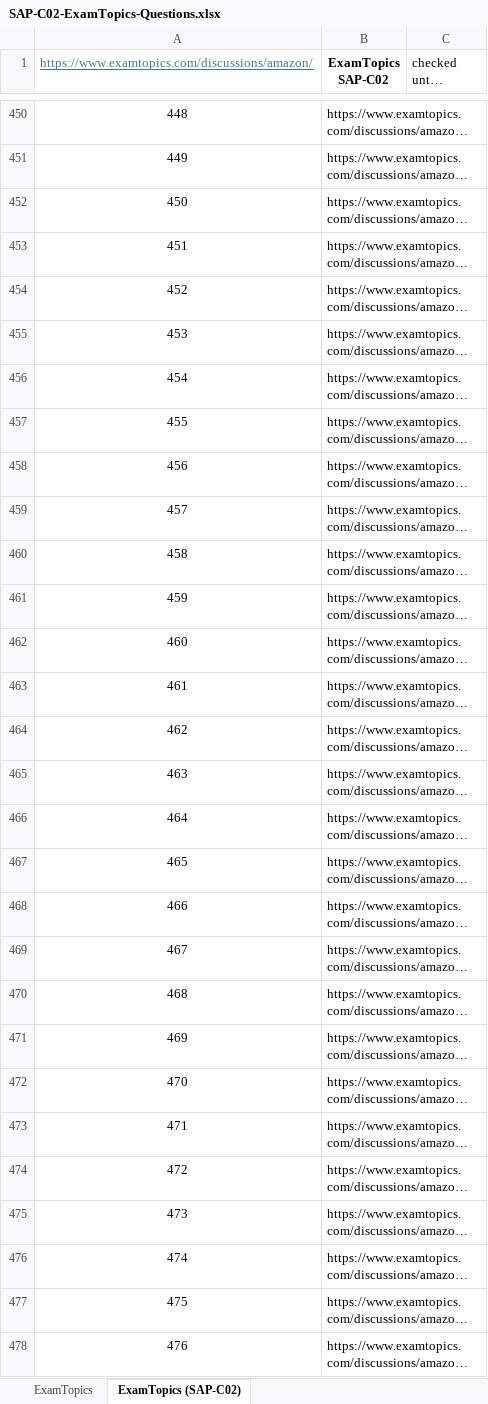
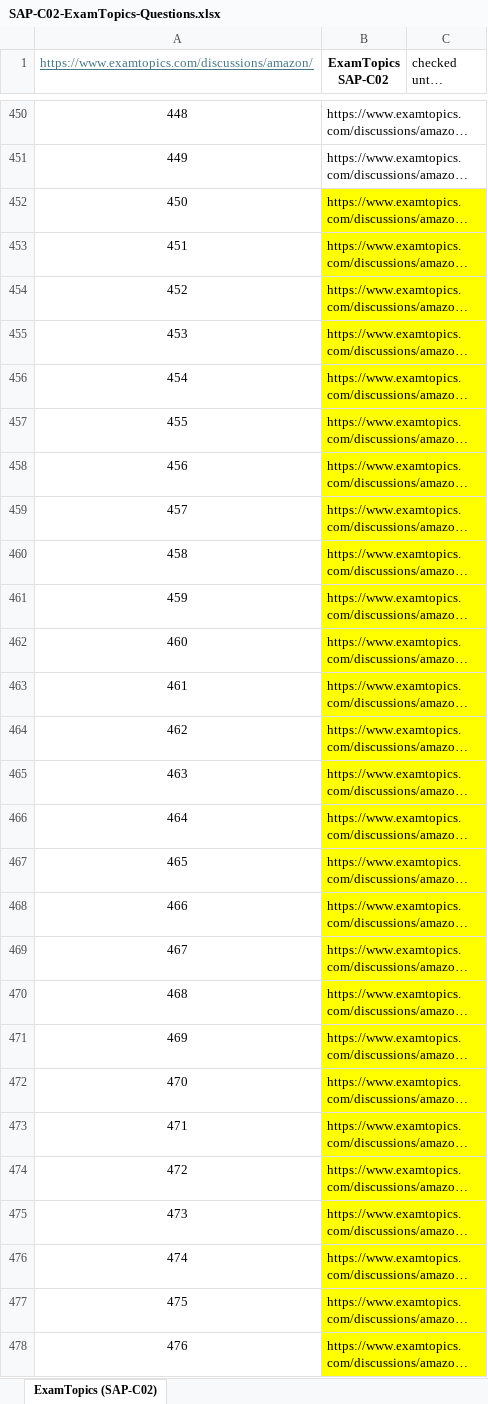
Before and after one commit to mrbalraj007/AWS-Exam-Certificate-Preparation, an Excel workbook: SAP-C03/SAP-C02-ExamTopics-Questions.xlsx, sheet ExamTopics (SAP-C02), drawn as a sheet; only a part is shown, gaps mark what is left out; long unchanged cells end in …; values as stored, in another font and other column widths than the file's, no borders; conditional formats not drawn; the diff covers the shown part only; the diff names each change by its address in the sheet, - before the commit and + after, or states it on an @@ line.

```diff
--- a/SAP-C03/SAP-C02-ExamTopics-Questions.xlsx (sheet ExamTopics (SAP-C02))
+++ b/SAP-C03/SAP-C02-ExamTopics-Questions.xlsx (sheet ExamTopics (SAP-C02))
@@ sheet tab hidden: ExamTopics @@
-B452:B478 fill: none
+B452:B478 fill: #FFFF00
```
Also changed, not shown: cell formats elsewhere in this sheet, 1 other file.
